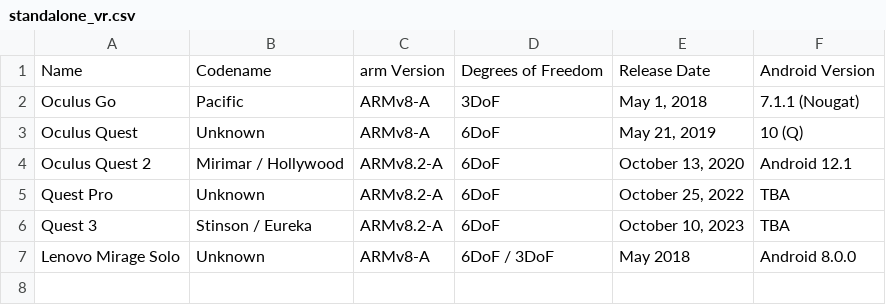
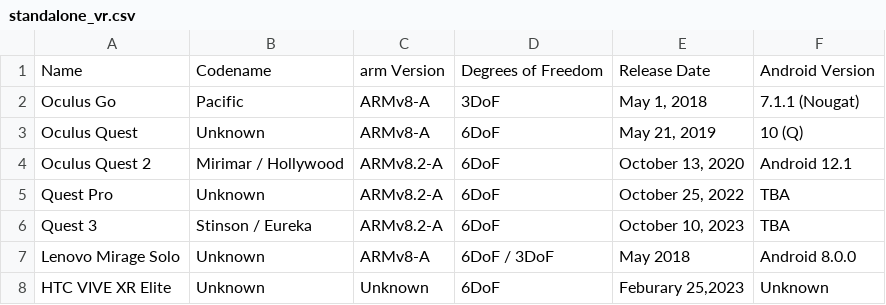
Before and after one commit to PixelNetNeon/vrDB, a CSV file: standalone_vr.csv, drawn as a sheet; the diff names each change by its address in the sheet, - before the commit and + after, or states it on an @@ line.

Commit message:
Update standalone_vr.csv

```diff
--- a/standalone_vr.csv
+++ b/standalone_vr.csv
+row 8: HTC VIVE XR Elite | Unknown | Unknown | 6DoF | Feburary 25,2023 | Unknown
```
